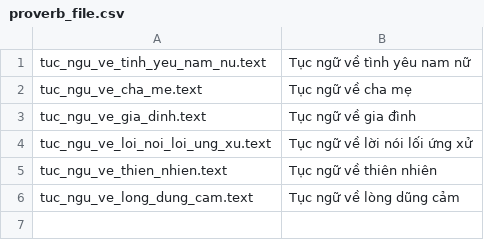
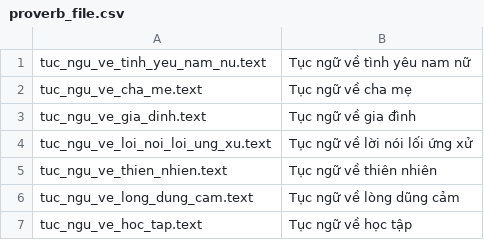
Before and after one commit to dangduycuong/flutter_literary, a CSV file: flutter_literary/resources/proverb/proverb_file.csv, drawn as a sheet.

```diff
--- a/flutter_literary/resources/proverb/proverb_file.csv
+++ b/flutter_literary/resources/proverb/proverb_file.csv
@@ -6 +6,2 @@ tuc_ngu_ve_thien_nhien.text,Tục ngữ về thiên nhiên
 tuc_ngu_ve_long_dung_cam.text,Tục ngữ về lòng dũng cảm
+tuc_ngu_ve_hoc_tap.text,Tục ngữ về học tập
```
Also changed, not shown: flutter_literary/resources/folk_verses/folk_verses_file.csv, 2 other files.
